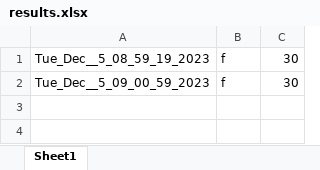
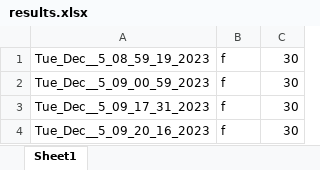
Before and after one commit to TanLocLouis/HCMUS-K23-G9-GAME, an Excel workbook: result/results.xlsx, sheet Sheet1, drawn as a sheet; values as stored, in another font and other column widths than the file's, no borders; the diff names each change by its address in the sheet, - before the commit and + after, or states it on an @@ line.

```diff
--- a/result/results.xlsx (sheet Sheet1)
+++ b/result/results.xlsx (sheet Sheet1)
+row 3: Tue_Dec__5_09_17_31_2023 | f | 30
+row 4: Tue_Dec__5_09_20_16_2023 | f | 30
```
Also changed, not shown: players.xlsx, 1 other file.
